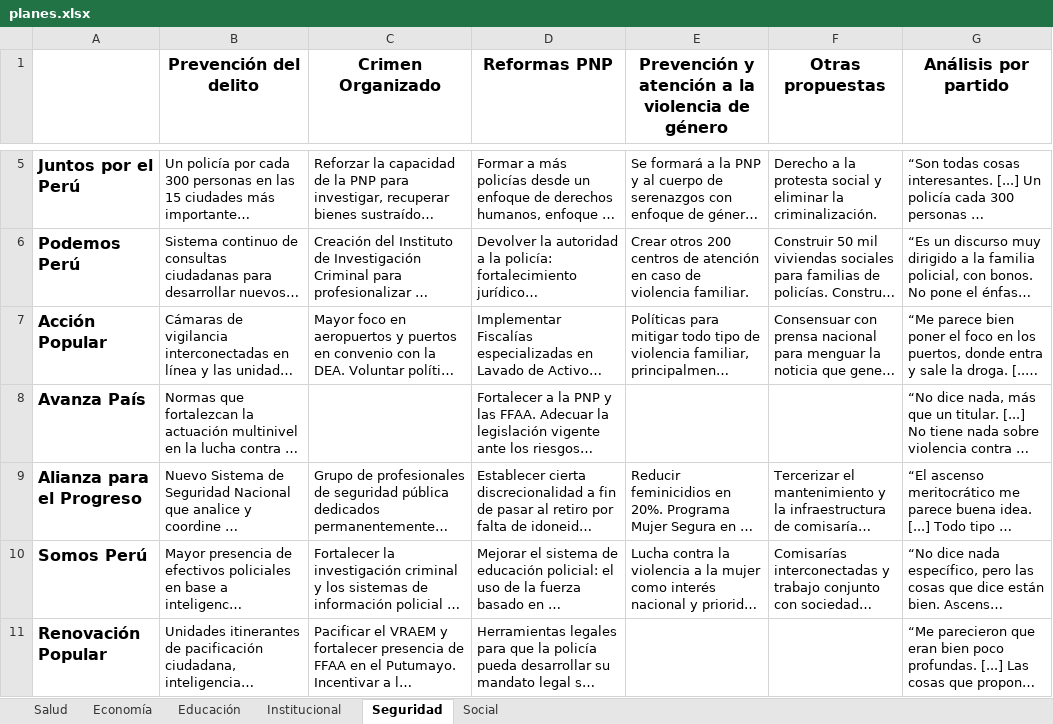
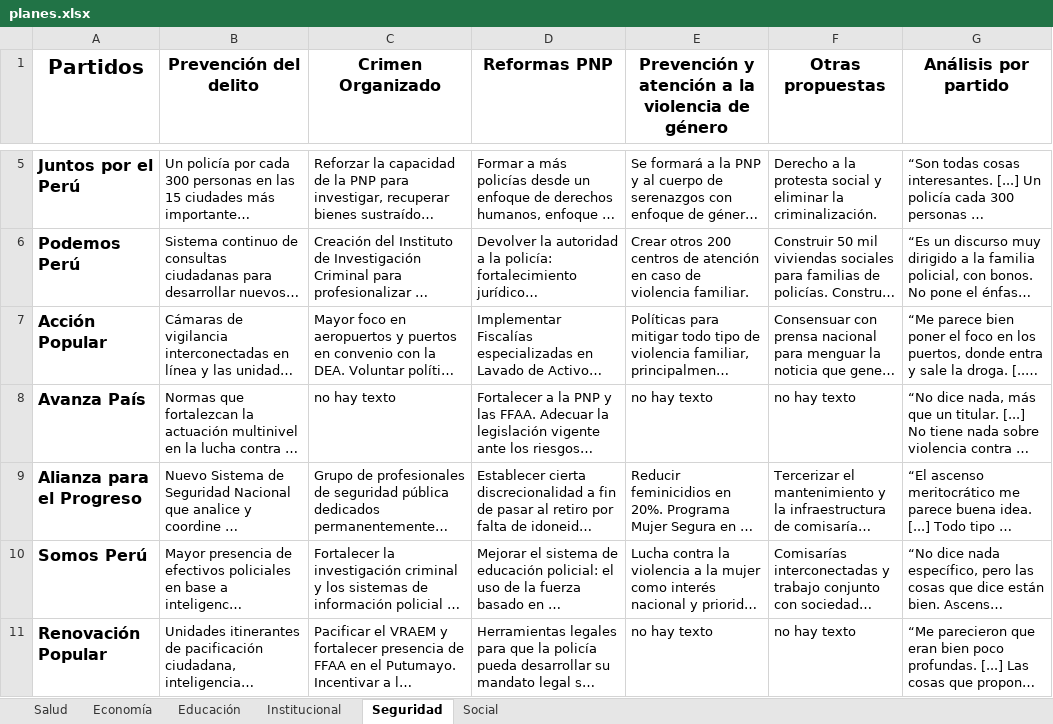
Before and after one commit to Pierox/propuestas, an Excel workbook: xlsx/planes.xlsx, sheet Seguridad, drawn as a sheet; only a part is shown, gaps mark what is left out; long unchanged cells end in …; values as stored, in another font and other column widths than the file's, no borders; the diff names each change by its address in the sheet, - before the commit and + after, or states it on an @@ line.

```diff
--- a/xlsx/planes.xlsx (sheet Seguridad)
+++ b/xlsx/planes.xlsx (sheet Seguridad)
-A1: (empty)
+A1: Partidos
-C8 (Crimen Organizado): (empty)
+C8 (Crimen Organizado): no hay texto
-E8: (empty)
+E8: no hay texto
-F8 (Otras propuestas): (empty)
+F8 (Otras propuestas): no hay texto
-E11: (empty)
+E11: no hay texto
-F11 (Otras propuestas): (empty)
+F11 (Otras propuestas): no hay texto
```
Also changed, not shown: sheet Educación, sheet Salud, sheet Social, sheet Economía, sheet Institucional.
